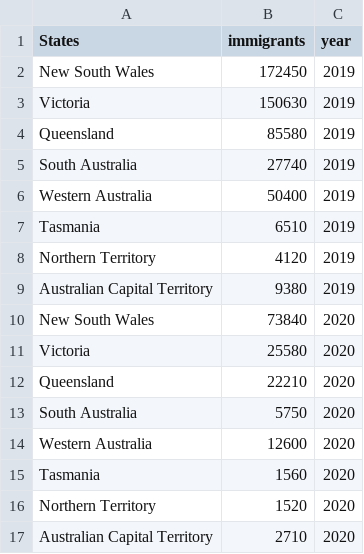
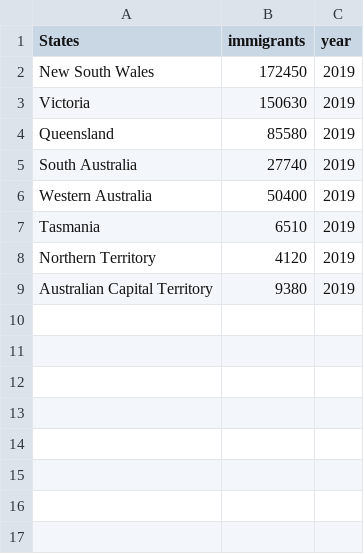
Before and after one commit to SijiaAi/FIT3179_Assignment_2, a CSV file: data/immigrants.csv, drawn as a sheet.

Commit message:
Update immigrants.csv

```diff
--- a/data/immigrants.csv
+++ b/data/immigrants.csv
@@ -9,9 +9 @@ Northern Territory,4120 ,2019
 Australian Capital Territory,9380 ,2019
-New South Wales,73840 ,2020
-Victoria,25580 ,2020
-Queensland,22210 ,2020
-South Australia,5750 ,2020
-Western Australia,12600 ,2020
-Tasmania,1560 ,2020
-Northern Territory,1520 ,2020
-Australian Capital Territory,2710 ,2020
```
